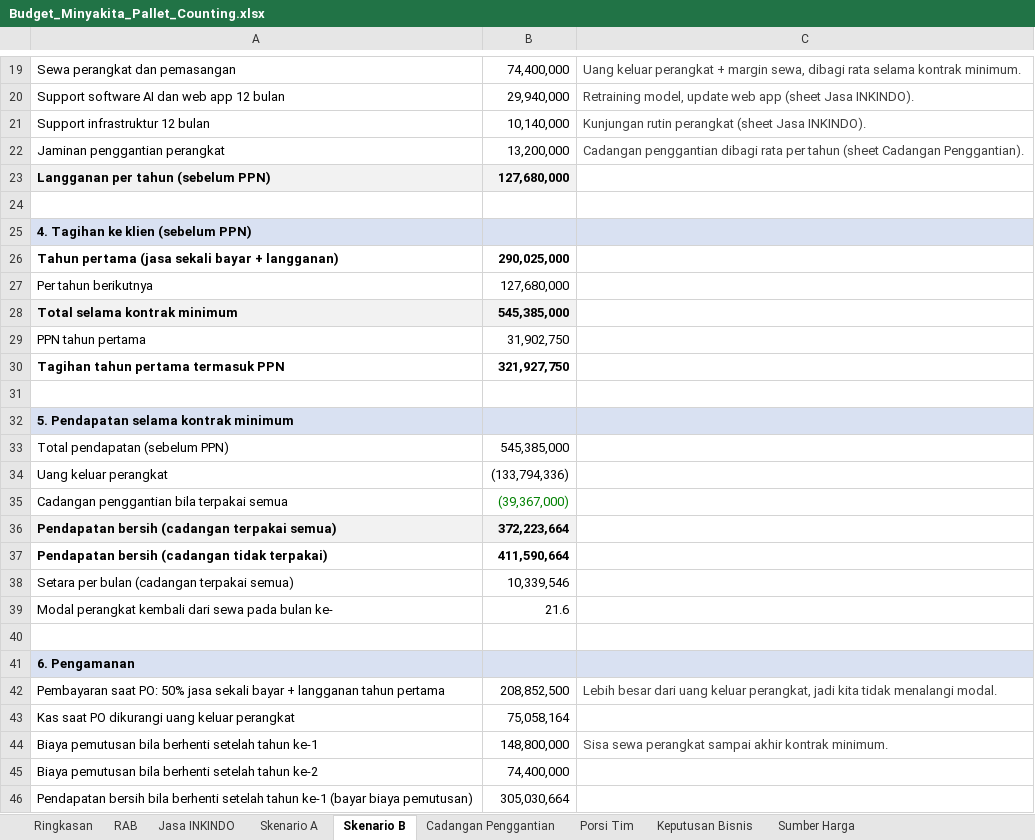
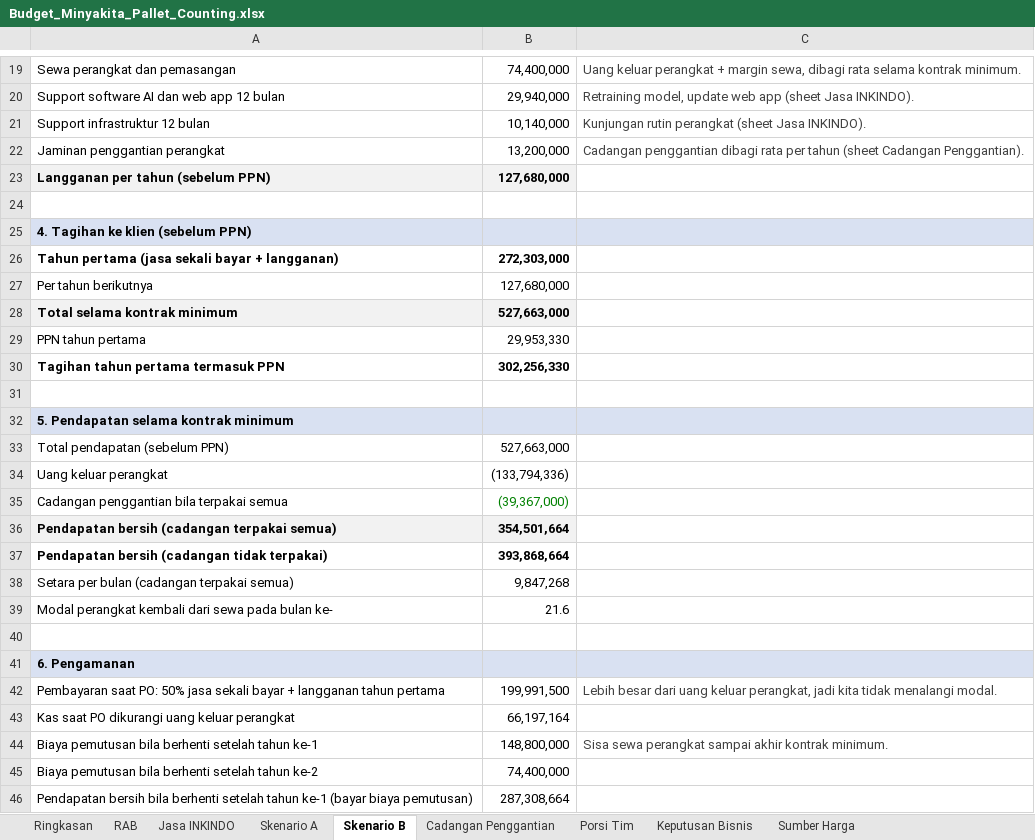
Before and after one commit to sndypvtra/coba_coba, an Excel workbook: projects/minyakita_pallet_budget/Budget_Minyakita_Pallet_Counting.xlsx, sheet Skenario B, drawn as a sheet; only a part is shown, gaps mark what is left out; values as stored, in another font and other column widths than the file's, no borders; the diff covers the shown part only; the diff names each change by its address in the sheet, - before the commit and + after, or states it on an @@ line.

```diff
--- a/projects/minyakita_pallet_budget/Budget_Minyakita_Pallet_Counting.xlsx (sheet Skenario B)
+++ b/projects/minyakita_pallet_budget/Budget_Minyakita_Pallet_Counting.xlsx (sheet Skenario B)
-B26: 290,025,000
+B26: 272,303,000
-B28: 545,385,000
+B28: 527,663,000
-B29: 31,902,750
+B29: 29,953,330
-B30: 321,927,750
+B30: 302,256,330
-B33: 545,385,000
+B33: 527,663,000
-B36: 372,223,664
+B36: 354,501,664
-B37: 411,590,664
+B37: 393,868,664
-B38: 10,339,546
+B38: 9,847,268
-B42: 208,852,500
+B42: 199,991,500
-B43: 75,058,164
+B43: 66,197,164
-B46: 305,030,664
+B46: 287,308,664
```
Also changed, not shown: 4 edited cells elsewhere in this sheet, sheet Jasa INKINDO, sheet Porsi Tim, sheet Ringkasan, sheet Skenario A, sheet Keputusan Bisnis, formulas that keep their value, projects/minyakita_pallet_budget/Penawaran_Minyakita_Loading_Dock.xlsx, 1 other file.
